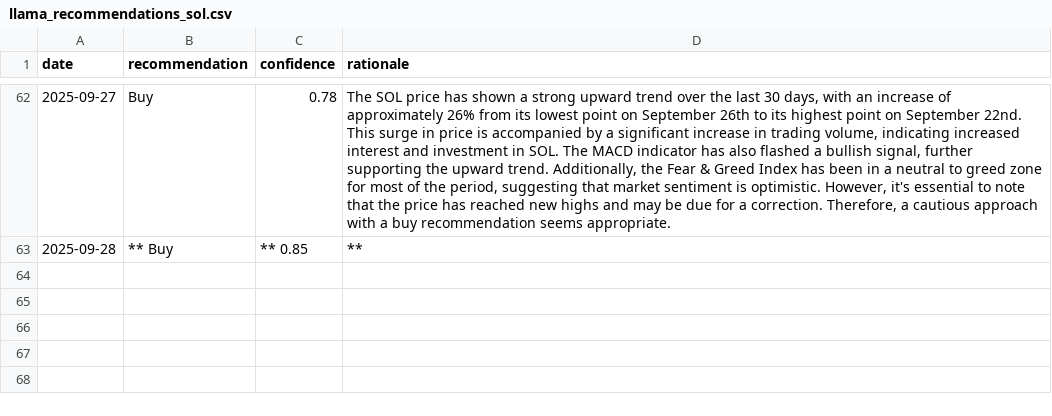
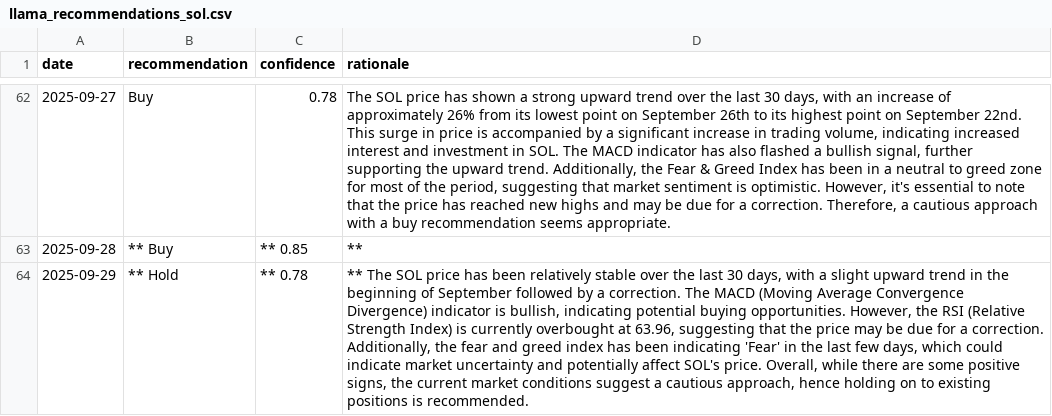
Before and after one commit to amrelsawalhi/DipSignal, a CSV file: data/llama_recommendations_sol.csv, drawn as a sheet; only a part is shown, gaps mark what is left out; the diff names each change by its address in the sheet, - before the commit and + after, or states it on an @@ line.

```diff
--- a/data/llama_recommendations_sol.csv
+++ b/data/llama_recommendations_sol.csv
+row 64: 2025-09-29 | ** Hold | ** 0.78 | ** The SOL price has been relatively stable over the last 30 days, with a slight upward trend in the beginning of September followed by a correction. The MACD (Moving Average Convergence Divergence) indicator is bullish, indicating potential buying opportunities. However, the RSI (Relative Strength Index) is currently overbought at 63.96, suggesting that the price may be due for a correction. Additionally, the fear and greed index has been indicating 'Fear' in the last few days, which could indicate market uncertainty and potentially affect SOL's price. Overall, while there are some positive signs, the current market conditions suggest a cautious approach, hence holding on to existing positions is recommended.
```
Also changed, not shown: data/llama_recommendations_ada.csv, data/llama_recommendations_btc.csv, 12 other files.
